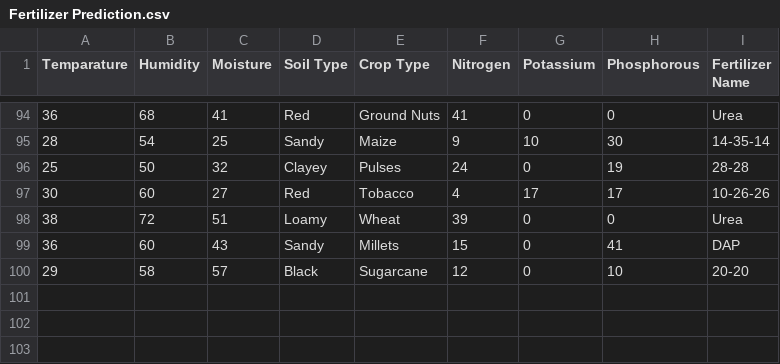
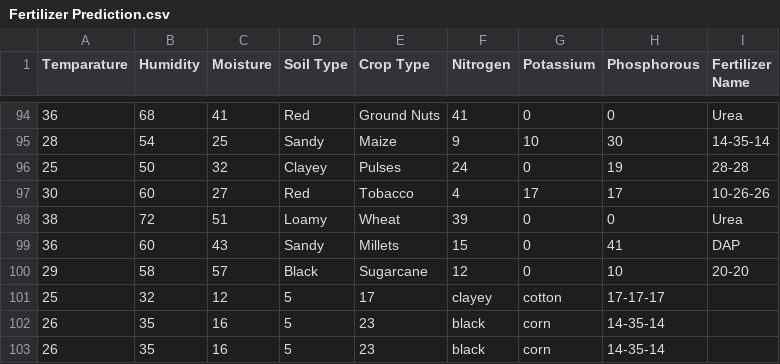
Before and after one commit to RithuGowda55/agroSarathi, a CSV file: backend/data/Fertilizer Prediction.csv (was data/Fertilizer Prediction.csv), drawn as a sheet; only a part is shown, gaps mark what is left out.

```diff
--- a/data/Fertilizer Prediction.csv
+++ b/backend/data/Fertilizer Prediction.csv
@@ -100 +100,4 @@ Temparature,Humidity ,Moisture,Soil Type,Crop Type,Nitrogen,Potassium,Phosphorou
 29,58,57,Black,Sugarcane,12,0,10,20-20
+25,32,12,5,17,clayey,cotton,17-17-17
+26,35,16,5,23,black,corn,14-35-14
+26,35,16,5,23,black,corn,14-35-14
```
Also changed, not shown: 14 other files.
